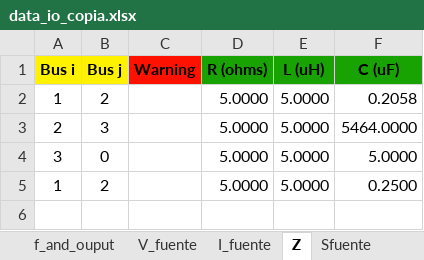
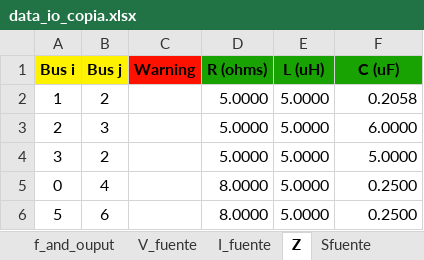
Before and after one commit to Arnorwer/Proyecto-Redes-Abr-Jul, an Excel workbook: data_io_copia.xlsx, sheet Z, drawn as a sheet; values as stored, in another font and other column widths than the file's, no borders; removed rows and columns are numbered as before the commit, all else as after; the diff names each change by its address in the sheet, - before the commit and + after, or states it on an @@ line.

```diff
--- a/data_io_copia.xlsx (sheet Z)
+++ b/data_io_copia.xlsx (sheet Z)
-F3 (C (uF)): 5464.0000
+F3 (C (uF)): 6.0000
-B4 (Bus j): 0
+B4 (Bus j): 2
-row 5: 1 | 2 |  | 5.0000 | 5.0000 | 0.2500
+row 5: 0 | 4 |  | 8.0000 | 5.0000 | 0.2500
+row 6: 5 | 6 |  | 8.0000 | 5.0000 | 0.2500
```
Also changed, not shown: sheet V_fuente, sheet I_fuente, caso 1.xlsx, 2 other files.
